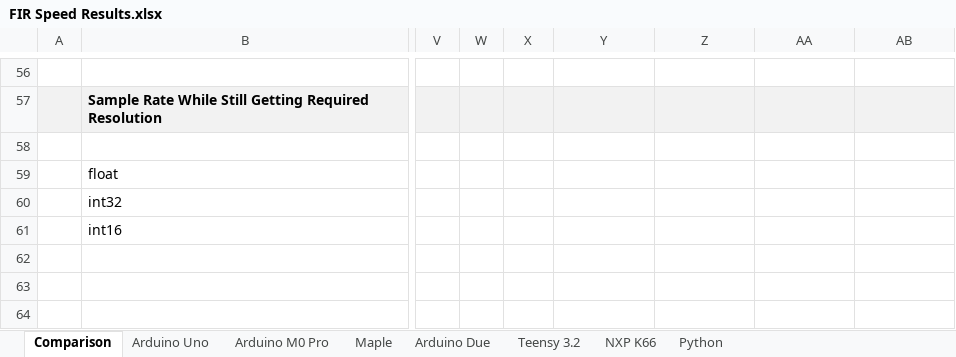
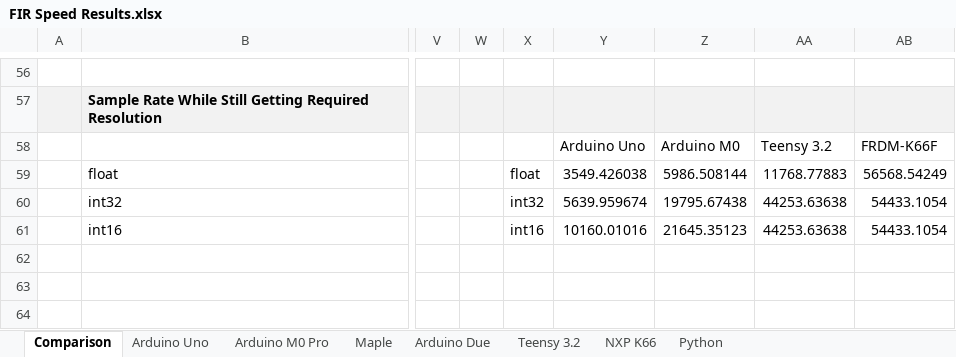
Before and after one commit to chipaudette/OpenAudio, an Excel workbook: Arduino/Audio Processing Benchmarking/FIR Speed Results.xlsx, sheet Comparison, drawn as a sheet; only a part is shown, gaps mark what is left out; values as stored, in another font and other column widths than the file's, no borders; charts and pictures and conditional formats not drawn; the diff names each change by its address in the sheet, - before the commit and + after, or states it on an @@ line.

```diff
--- a/Arduino/Audio Processing Benchmarking/FIR Speed Results.xlsx (sheet Comparison)
+++ b/Arduino/Audio Processing Benchmarking/FIR Speed Results.xlsx (sheet Comparison)
-Y58: (empty)
+Y58: Arduino Uno
-Z58: (empty)
+Z58: Arduino M0
-AA58: (empty)
+AA58: Teensy 3.2
-AB58: (empty)
+AB58: FRDM-K66F
-X59: (empty)
+X59: float
-Y59: (empty)
+Y59: 3549.426038
-Z59: (empty)
+Z59: 5986.508144
-AA59: (empty)
+AA59: 11768.77883
-AB59: (empty)
+AB59: 56568.54249
-X60: (empty)
+X60: int32
-Y60: (empty)
+Y60: 5639.959674
-Z60: (empty)
+Z60: 19795.67438
-AA60:AA61: (empty)
+AA60:AA61: 44253.63638
-AB60:AB61: (empty)
+AB60:AB61: 54433.1054
-X61: (empty)
+X61: int16
-Y61: (empty)
+Y61: 10160.01016
-Z61: (empty)
+Z61: 21645.35123
```
Also changed, not shown: charts or pictures, Arduino/Audio Processing Benchmarking/FFT Speed Results.xlsx.
